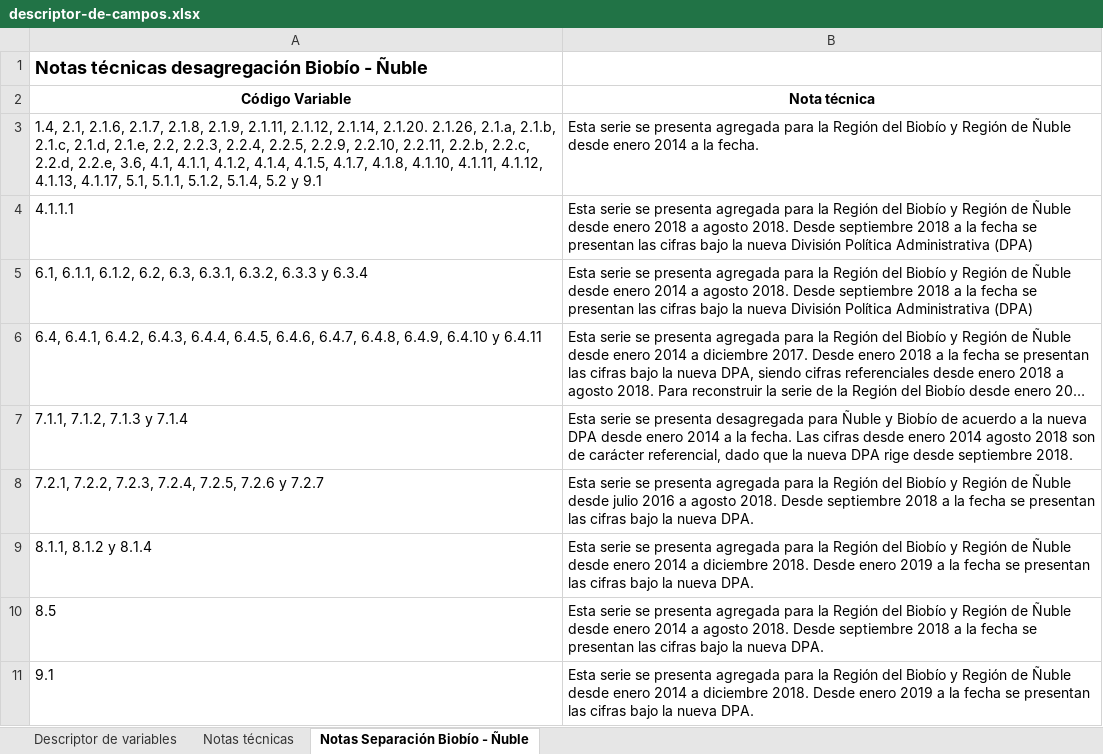
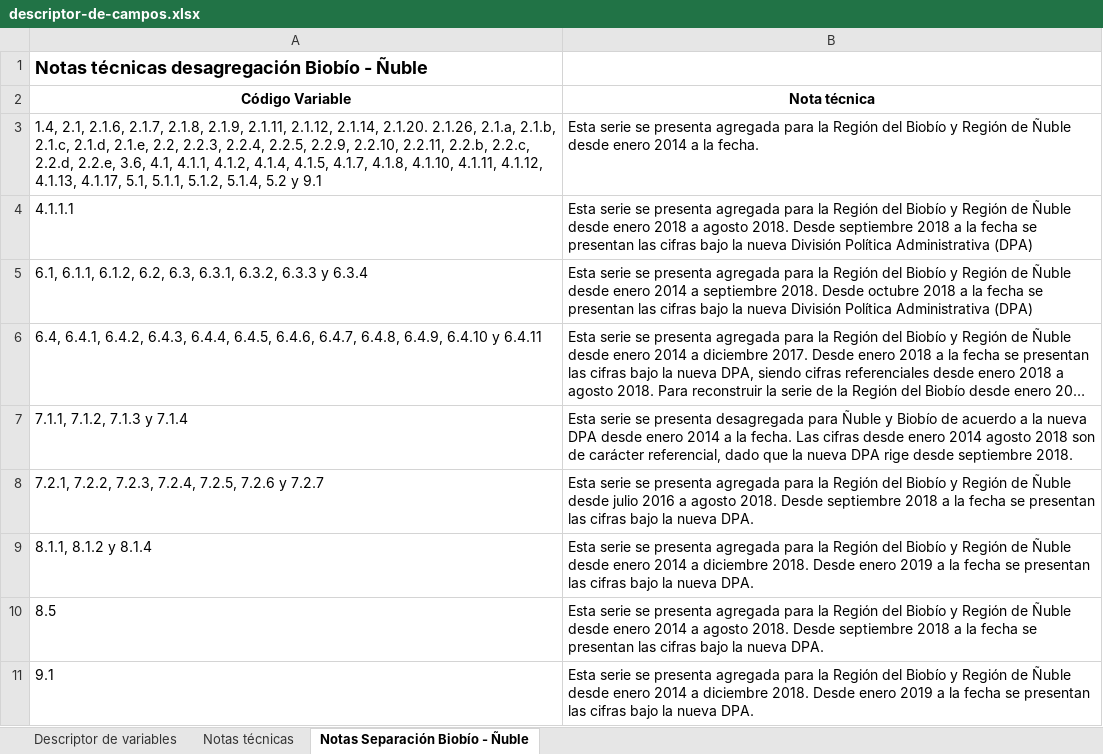
Before and after one commit to Sud-Austral/EstadisticasRegionales, an Excel workbook: Estadísticas Regionales/descriptor-de-campos.xlsx, sheet Notas Separación Biobío - Ñuble, drawn as a sheet; long unchanged cells end in …; values as stored, in another font and other column widths than the file's, no borders; the diff names each change by its address in the sheet, - before the commit and + after, or states it on an @@ line.

```diff
--- a/Estadísticas Regionales/descriptor-de-campos.xlsx (sheet Notas Separación Biobío - Ñuble)
+++ b/Estadísticas Regionales/descriptor-de-campos.xlsx (sheet Notas Separación Biobío - Ñuble)
-B5 (Nota técnica): …2014 a agosto 2018. Desde septiembre 2018 a…
+B5 (Nota técnica): …2014 a septiembre 2018. Desde octubre 2018 a…
```
Also changed, not shown: Estadísticas Regionales/estadísticas-regionales.xlsx.
